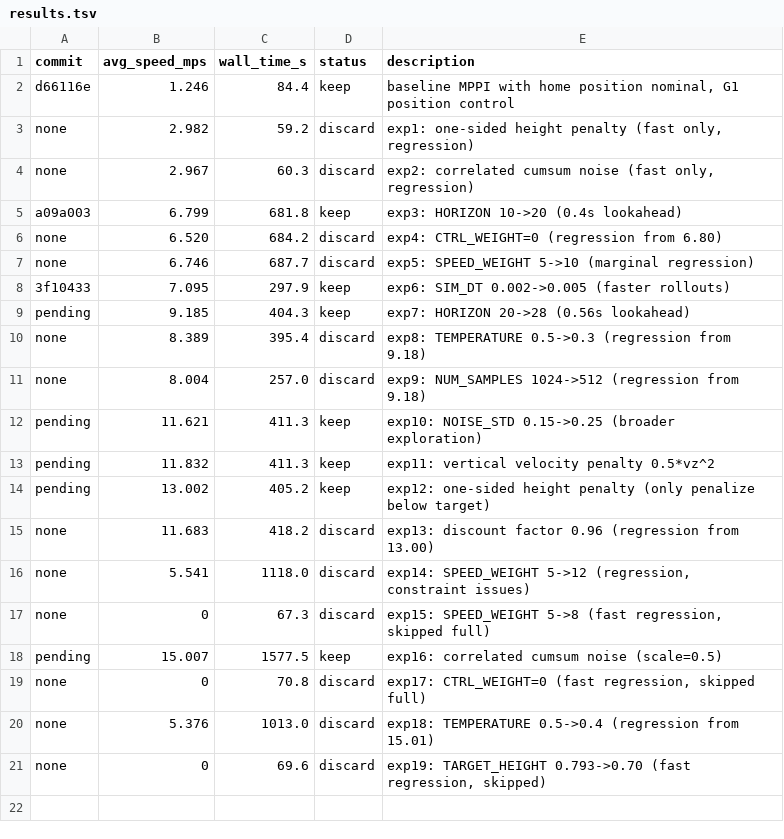
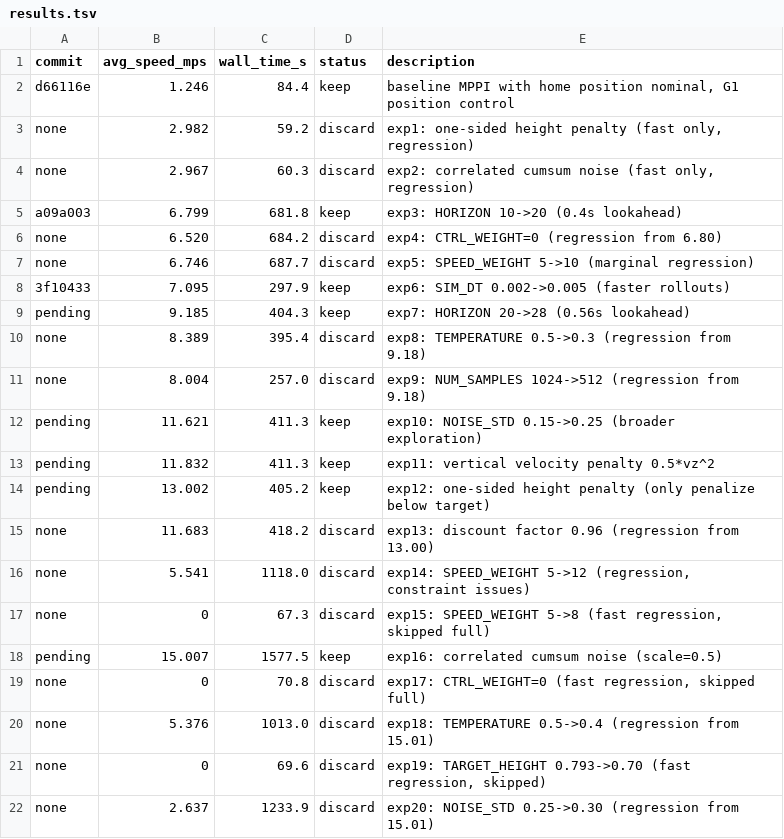
Before and after one commit to tkelestemur/robotics-autoresearch, a TSV file: results.tsv, drawn as a sheet; the diff names each change by its address in the sheet, - before the commit and + after, or states it on an @@ line.

```diff
--- a/results.tsv
+++ b/results.tsv
+row 22: none | 2.637 | 1233.9 | discard | exp20: NOISE_STD 0.25->0.30 (regression from 15.01)
```
